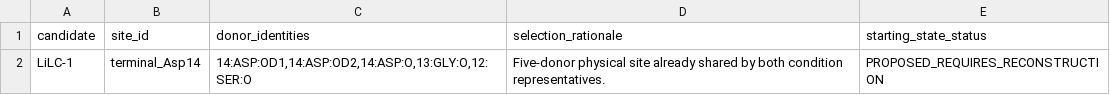
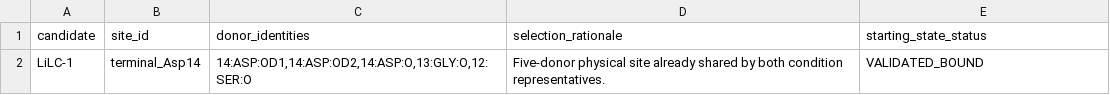
Before and after one commit to jackyissocute/LiSPER, a TSV file: 01_computational_discovery/umbrella/paired_site_manifests/LiLC-1.tsv, drawn as a sheet.

```diff
--- a/01_computational_discovery/umbrella/paired_site_manifests/LiLC-1.tsv
+++ b/01_computational_discovery/umbrella/paired_site_manifests/LiLC-1.tsv
@@ -1,2 +1,2 @@
 candidate	site_id	donor_identities	selection_rationale	starting_state_status
-LiLC-1	terminal_Asp14	14:ASP:OD1,14:ASP:OD2,14:ASP:O,13:GLY:O,12:SER:O	Five-donor physical site already shared by both condition representatives.	PROPOSED_REQUIRES_RECONSTRUCTION
+LiLC-1	terminal_Asp14	14:ASP:OD1,14:ASP:OD2,14:ASP:O,13:GLY:O,12:SER:O	Five-donor physical site already shared by both condition representatives.	VALIDATED_BOUND
```
Also changed, not shown: 17 other files.
